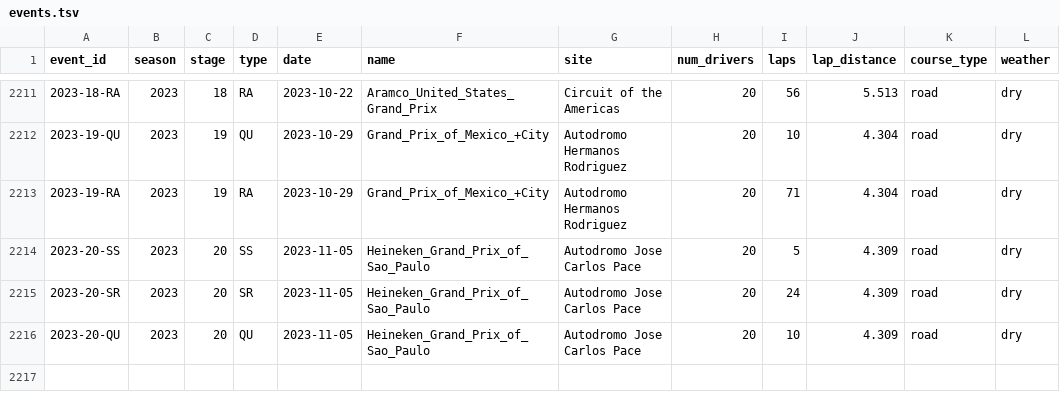
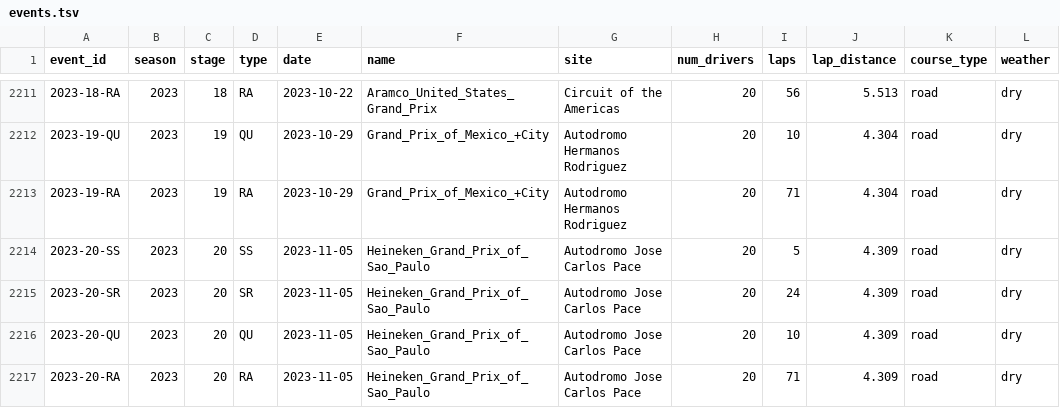
Before and after one commit to tfgjustin/formula-1, a TSV file: data/events.tsv, drawn as a sheet; only a part is shown, gaps mark what is left out.

```diff
--- a/data/events.tsv
+++ b/data/events.tsv
@@ -2216 +2216,2 @@ event_id	season	stage	type	date	name	site	num_drivers	laps	lap_distance	course_t
 2023-20-QU	2023	20	QU	2023-11-05	Heineken_Grand_Prix_of_Sao_Paulo	Autodromo Jose Carlos Pace	20	10	4.309	road	dry
+2023-20-RA	2023	20	RA	2023-11-05	Heineken_Grand_Prix_of_Sao_Paulo	Autodromo Jose Carlos Pace	20	71	4.309	road	dry
```
Also changed, not shown: data/future-events.tsv, 1 other file.
